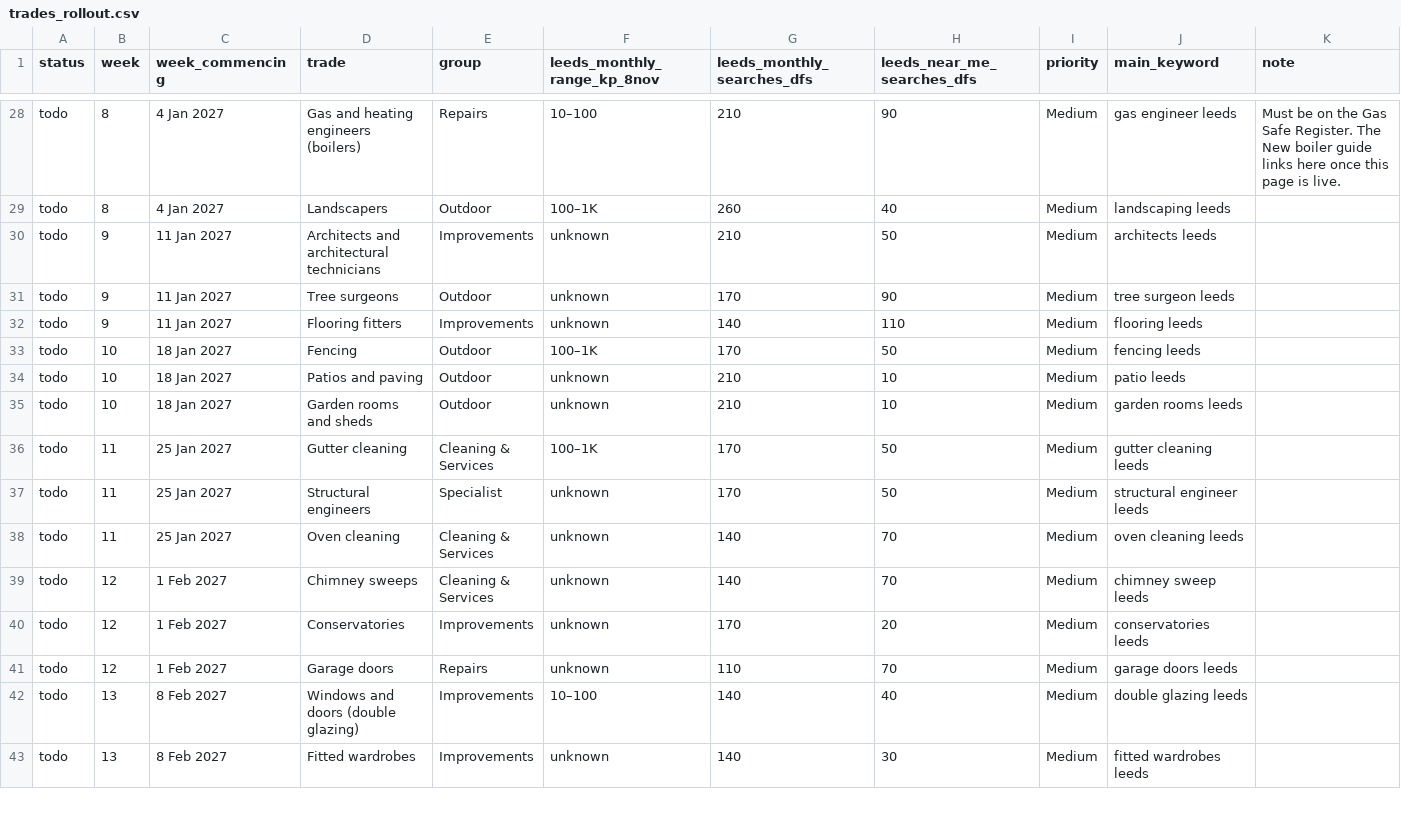
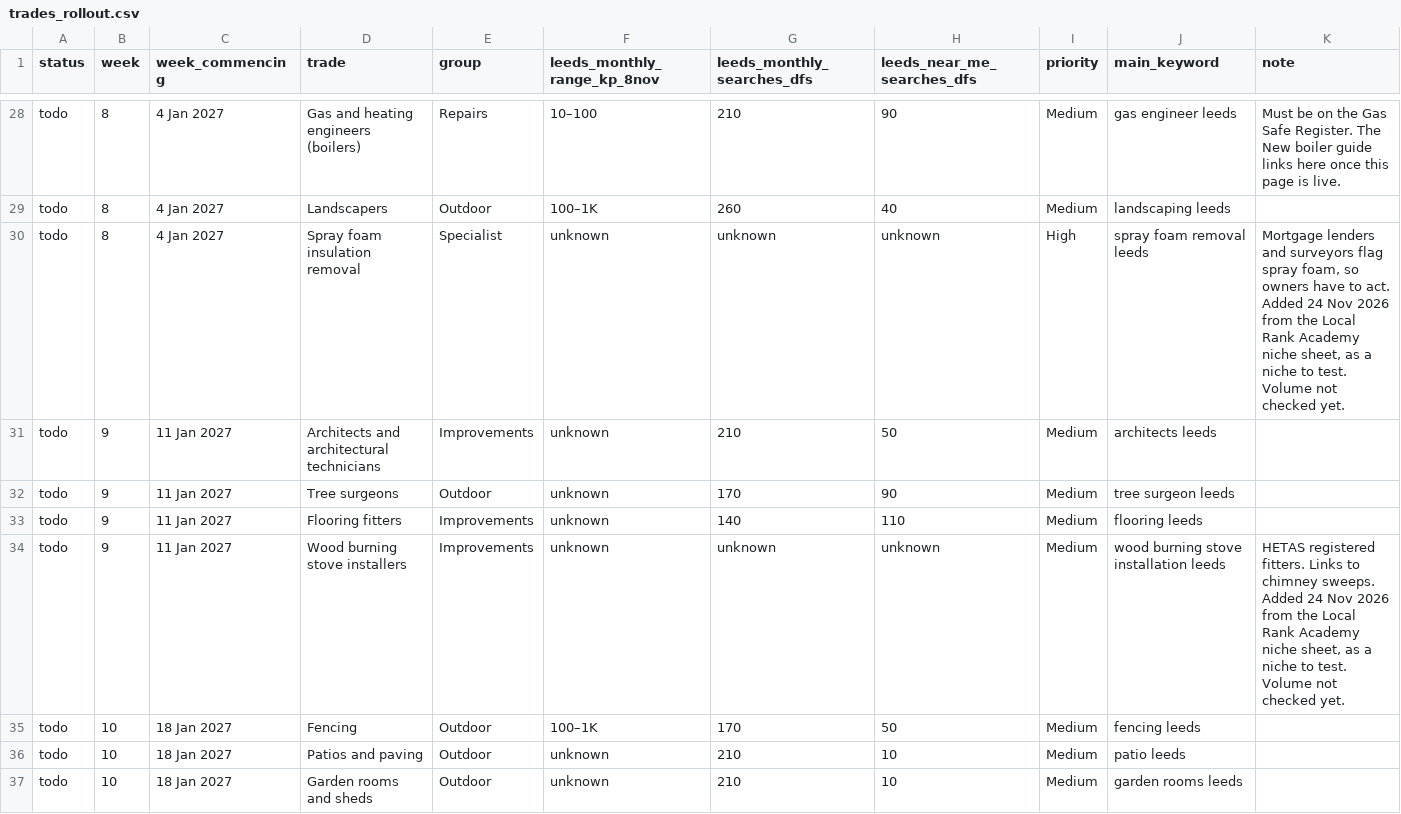
Before and after one commit to GaragesWirral/leedshomeguide, a CSV file: docs/plan/trades_rollout.csv, drawn as a sheet; only a part is shown, gaps mark what is left out; the shorter side is filled out with more unchanged rows; the diff covers the shown part only; the diff names each change by its address in the sheet, - before the commit and + after, or states it on an @@ line.

```diff
--- a/docs/plan/trades_rollout.csv
+++ b/docs/plan/trades_rollout.csv
+row 30: todo | 8 | 4 Jan 2027 | Spray foam insulation removal | Specialist | unknown | unknown | unknown | High | spray foam removal leeds | Mortgage lenders and surveyors flag spray foam, so owners have to act. Added 24 Nov 2026 from the Local Rank Academy niche sheet, as a niche to test. Volume not checked yet.
+row 34: todo | 9 | 11 Jan 2027 | Wood burning stove installers | Improvements | unknown | unknown | unknown | Medium | wood burning stove installation leeds | HETAS registered fitters. Links to chimney sweeps. Added 24 Nov 2026 from the Local Rank Academy niche sheet, as a niche to test. Volume not checked yet.
```
Also changed, not shown: 6 added rows elsewhere in this file, docs/plan/cost_guides_rollout.csv, docs/plan/job_pages_rollout.csv.
